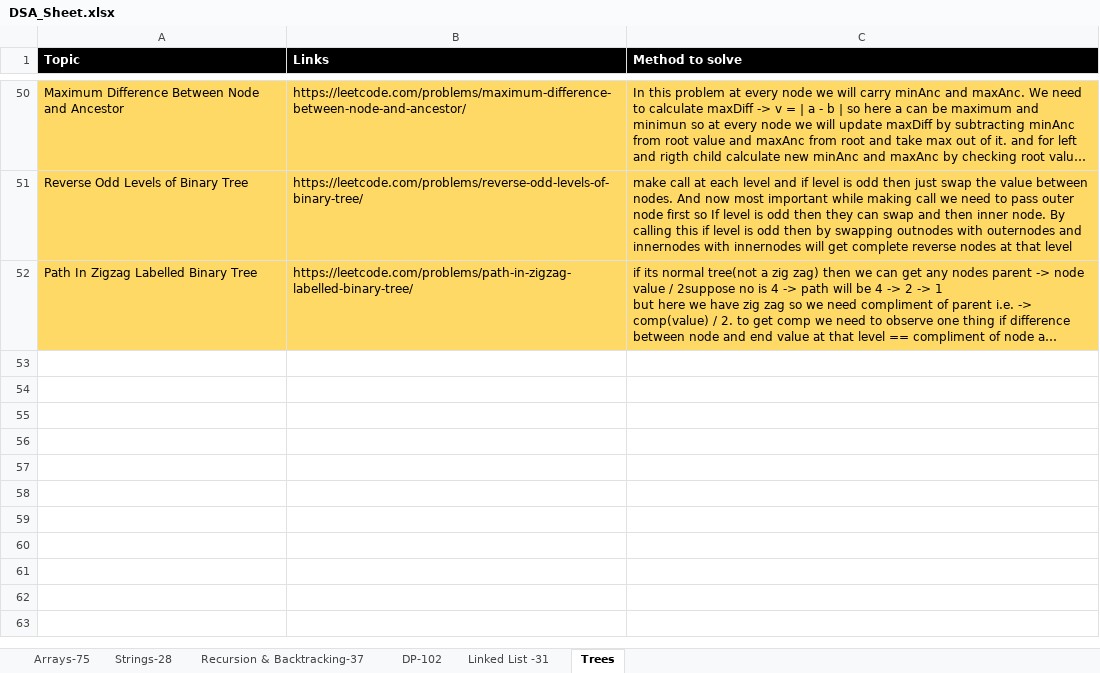
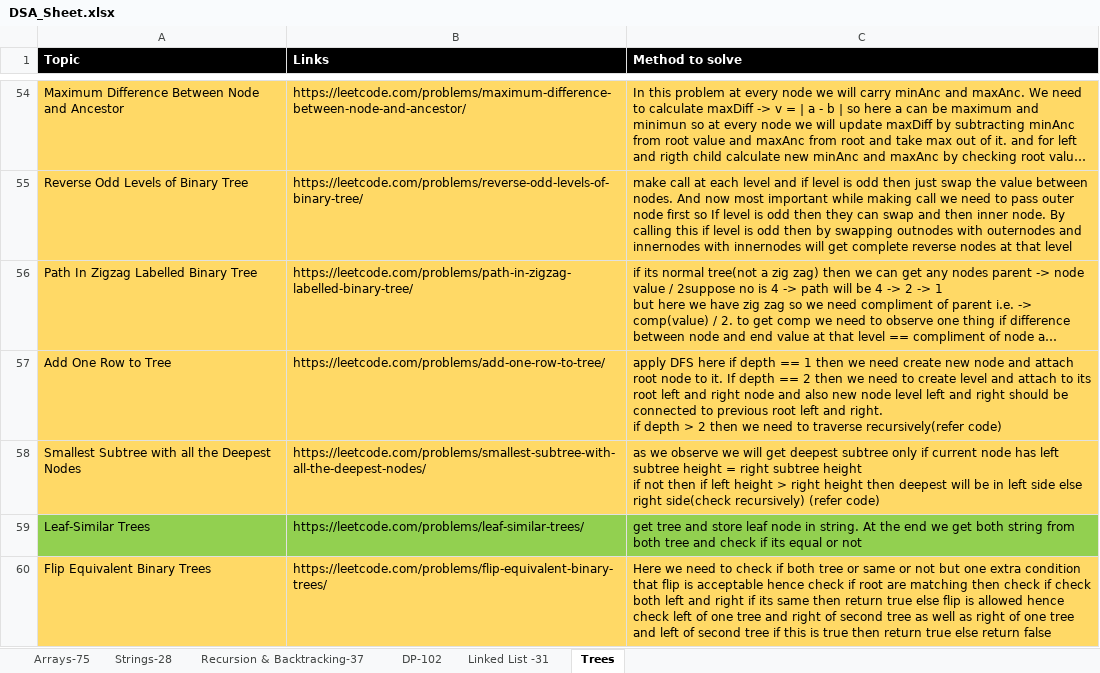
Before and after one commit to omkar1304/DSA-Leetcode, an Excel workbook: DSA_Sheet.xlsx, sheet Trees, drawn as a sheet; only a part is shown, gaps mark what is left out; long unchanged cells end in …; values as stored, in another font and other column widths than the file's, no borders; ↵ is a line break in a cell; the diff covers the shown part only; the diff names each change by its address in the sheet, - before the commit and + after, or states it on an @@ line.

```diff
--- a/DSA_Sheet.xlsx (sheet Trees)
+++ b/DSA_Sheet.xlsx (sheet Trees)
+row 57: Add One Row to Tree | https://leetcode.com/problems/add-one-row-to-tree/ | apply DFS here if depth == 1 then we need create new node and attach root node to it. If depth == 2 then we need to create level and attach to its root left and right node and also new node level left and right should be connected to previous root left and right. ↵ if depth > 2 then we need to traverse recursively(refer code)
+row 58: Smallest Subtree with all the Deepest Nodes | https://leetcode.com/problems/smallest-subtree-with-all-the-deepest-nodes/ | as we observe we will get deepest subtree only if current node has left subtree height = right subtree height ↵ if not then if left height > right height then deepest will be in left side else right side(check recursively) (refer code)
+row 59: Leaf-Similar Trees | https://leetcode.com/problems/leaf-similar-trees/ | get tree and store leaf node in string. At the end we get both string from both tree and check if its equal or not
+row 60: Flip Equivalent Binary Trees | https://leetcode.com/problems/flip-equivalent-binary-trees/ | Here we need to check if both tree or same or not but one extra condition that flip is acceptable hence check if root are matching then check if check both left and right if its same then return true else flip is allowed hence check left of one tree and right of second tree as well as right of one tree and left of second tree if this is true then return true else return false
```
Also changed, not shown: 8 added rows elsewhere in this sheet, 12 other files.
